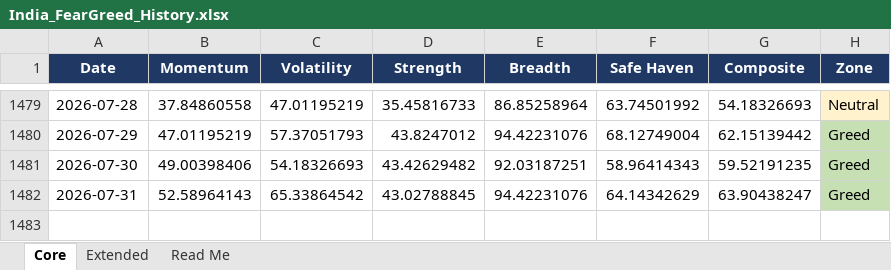
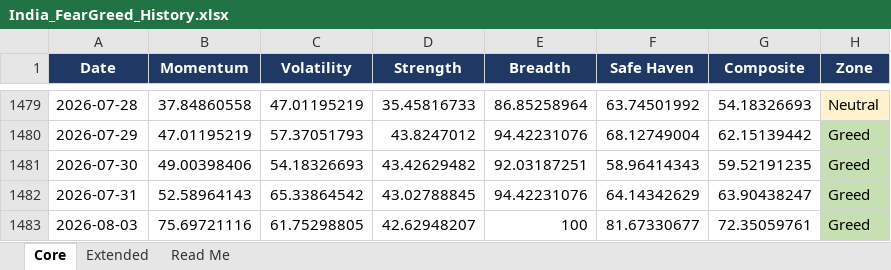
Before and after one commit to Sumanthputanemahesh/FEAR-AND-GREED-INDEX-INDIA, an Excel workbook: docs/data/India_FearGreed_History.xlsx, sheet Core, drawn as a sheet; only a part is shown, gaps mark what is left out; values as stored, in another font and other column widths than the file's, no borders; the diff names each change by its address in the sheet, - before the commit and + after, or states it on an @@ line.

```diff
--- a/docs/data/India_FearGreed_History.xlsx (sheet Core)
+++ b/docs/data/India_FearGreed_History.xlsx (sheet Core)
+row 1483: 2026-08-03 | 75.69721116 | 61.75298805 | 42.62948207 | 100 | 81.67330677 | 72.35059761 | Greed
```
Also changed, not shown: sheet Extended, sheet Read Me, 11 other files.
